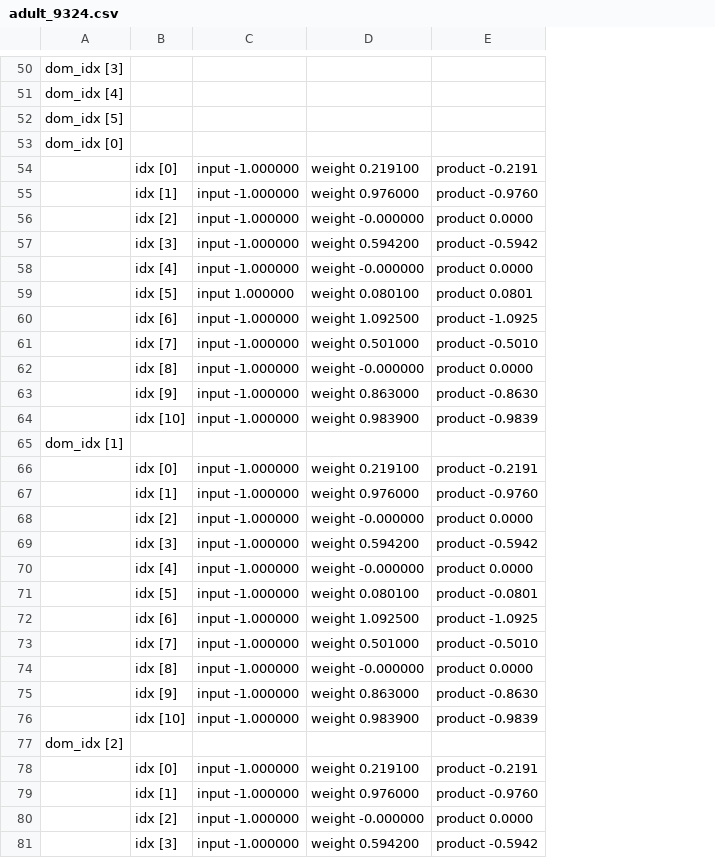
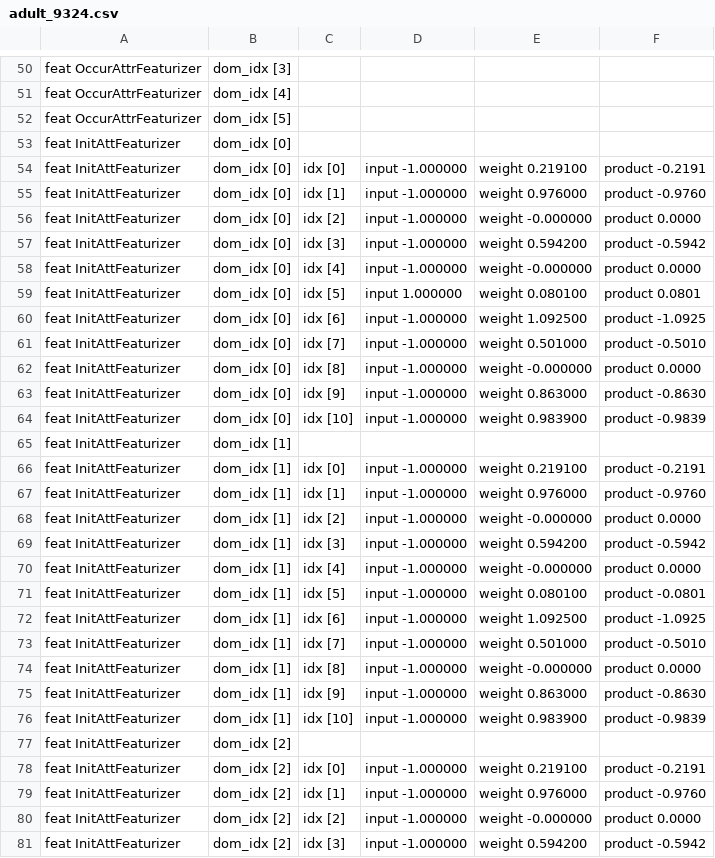
Before and after one commit to HoloClean/holoclean, a CSV file: batch_tests/batch_run_scripts/adult_9324.csv, drawn as a sheet; only a part is shown, gaps mark what is left out; addresses are those after the commit; the diff covers the shown part only; the diff names each change by its address in the sheet, - before the commit and + after, or states it on an @@ line.

Commit message:
single

```diff
--- a/batch_tests/batch_run_scripts/adult_9324.csv
+++ b/batch_tests/batch_run_scripts/adult_9324.csv
+column A, rows 50-81: feat OccurAttrFeaturizer | feat OccurAttrFeaturizer | feat OccurAttrFeaturizer | feat InitAttFeaturizer | feat InitAttFeaturizer | feat InitAttFeaturizer | feat InitAttFeaturizer | feat InitAttFeaturizer | feat InitAttFeaturizer | feat InitAttFeaturizer | feat InitAttFeaturizer | feat InitAttFeaturizer | feat InitAttFeaturizer | feat InitAttFeaturizer | feat InitAttFeaturizer | feat InitAttFeaturizer | feat InitAttFeaturizer | feat InitAttFeaturizer | feat InitAttFeaturizer | feat InitAttFeaturizer | feat InitAttFeaturizer | feat InitAttFeaturizer | feat InitAttFeaturizer | feat InitAttFeaturizer | feat InitAttFeaturizer | feat InitAttFeaturizer | feat InitAttFeaturizer | feat InitAttFeaturizer | feat InitAttFeaturizer | feat InitAttFeaturizer | feat InitAttFeaturizer | feat InitAttFeaturizer
-B54:B64: (empty)
+B54:B64: dom_idx [0]
-B66:B76: (empty)
+B66:B76: dom_idx [1]
-B78:B81: (empty)
+B78:B81: dom_idx [2]
```
Also changed, not shown: 87 edited cells elsewhere in this file.
